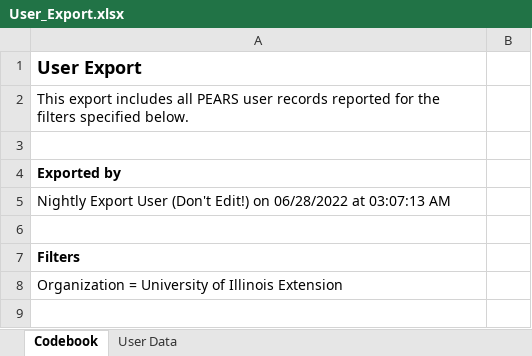
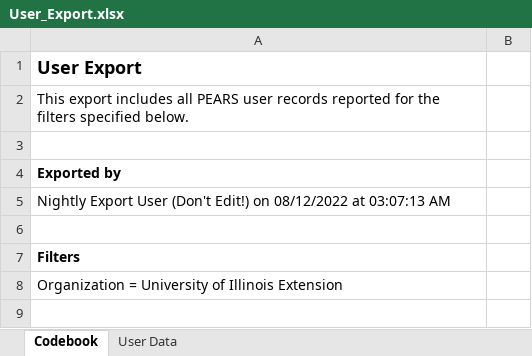
Before and after one commit to jstadni2/pears_monthly_data_cleaning, an Excel workbook: example_inputs/User_Export.xlsx, sheet Codebook, drawn as a sheet; only a part is shown; values as stored, in another font and other column widths than the file's, no borders; the diff names each change by its address in the sheet, - before the commit and + after, or states it on an @@ line.

```diff
--- a/example_inputs/User_Export.xlsx (sheet Codebook)
+++ b/example_inputs/User_Export.xlsx (sheet Codebook)
-A5: …Edit!) on 06/28/2022 at 03:07:13…
+A5: …Edit!) on 08/12/2022 at 03:07:13…
```
Also changed, not shown: sheet User Data, example_inputs/FY22_INEP_Staff_List.xlsx, 8 other files.
